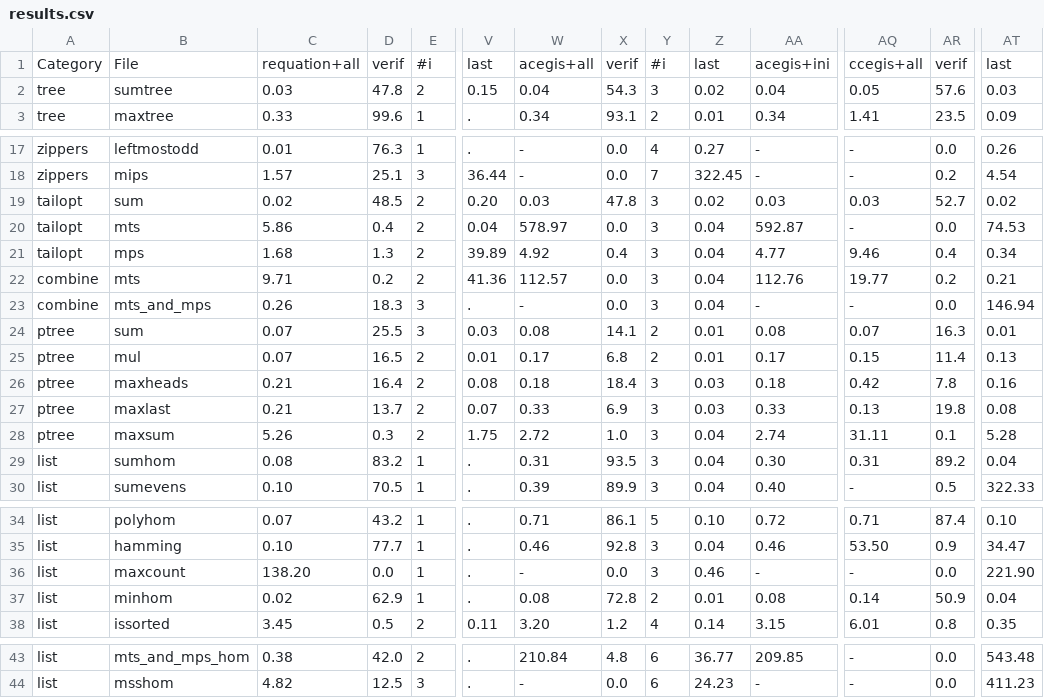
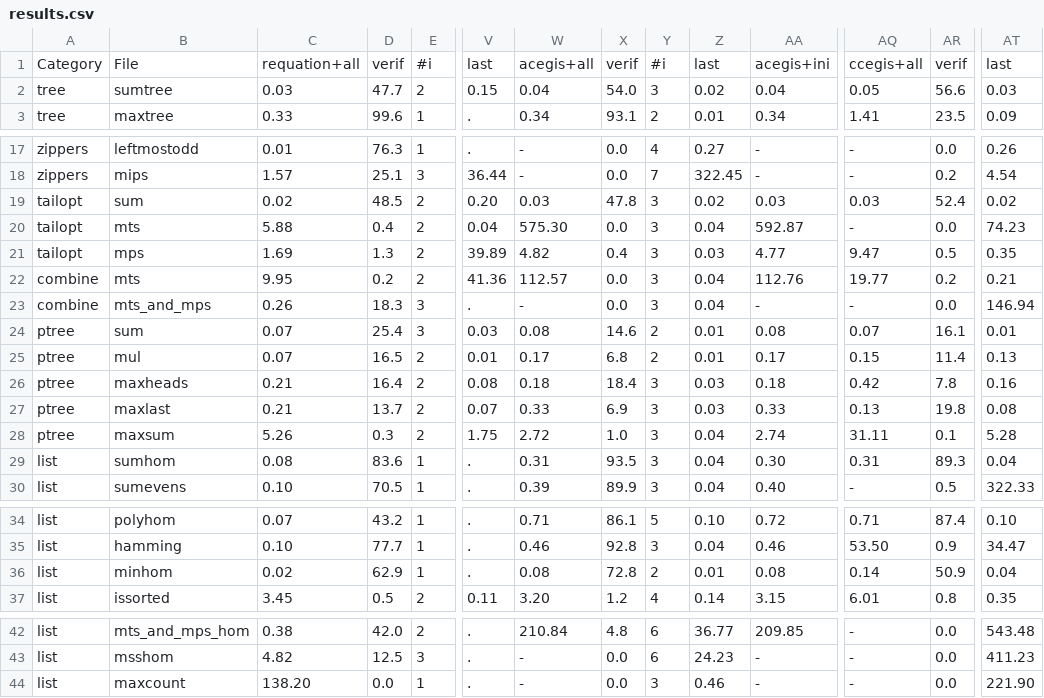
Before and after one commit to synduce/Synduce, a CSV file: benchmarks/results.csv, drawn as a sheet; only a part is shown, gaps mark what is left out; removed rows and columns are numbered as before the commit, all else as after; rows hold the shown columns only; the diff names each change by its address in the sheet, - before the commit and + after, or states it on an @@ line.

```diff
--- a/benchmarks/results.csv
+++ b/benchmarks/results.csv
-D2: 47.8
+D2: 47.7
-X2: 54.3
+X2: 54.0
-AR2: 57.6
+AR2: 56.6
-AR19: 52.7
+AR19: 52.4
-C20: 5.86
+C20: 5.88
-W20: 578.97
+W20: 575.30
-AT20: 74.53
+AT20: 74.23
-C21: 1.68
+C21: 1.69
-W21: 4.92
+W21: 4.82
-Z21: 0.04
+Z21: 0.03
-AQ21: 9.46
+AQ21: 9.47
-AR21: 0.4
+AR21: 0.5
-AT21: 0.34
+AT21: 0.35
-C22: 9.71
+C22: 9.95
-D24: 25.5
+D24: 25.4
-X24: 14.1
+X24: 14.6
-AR24: 16.3
+AR24: 16.1
-D29: 83.2
+D29: 83.6
-AR29: 89.2
+AR29: 89.3
-row 36: list | maxcount | 138.20 | 0.0 | 1 | . | - | 0.0 | 3 | 0.46 | - | - | 0.0 | 221.90
+row 44: list | maxcount | 138.20 | 0.0 | 1 | . | - | 0.0 | 3 | 0.46 | - | - | 0.0 | 221.90
```
Also changed, not shown: 21 other files.
